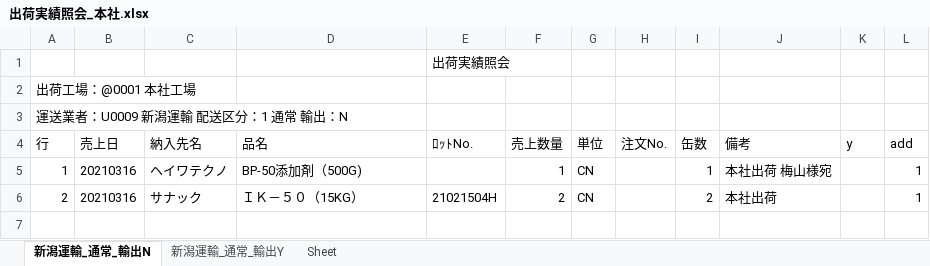
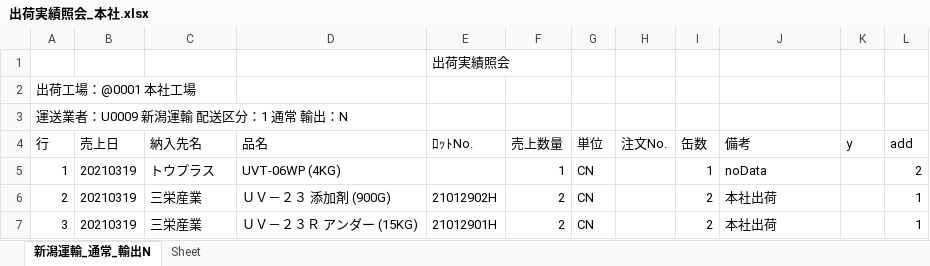
Before and after one commit to ogashira/syukka, an Excel workbook: Program/出荷実績照会_本社.xlsx, sheet 新潟運輸_通常_輸出N, drawn as a sheet; values as stored, in another font and other column widths than the file's, no borders; charts and pictures not drawn; the diff names each change by its address in the sheet, - before the commit and + after, or states it on an @@ line.

```diff
--- a/Program/出荷実績照会_本社.xlsx (sheet 新潟運輸_通常_輸出N)
+++ b/Program/出荷実績照会_本社.xlsx (sheet 新潟運輸_通常_輸出N)
-sheet tab: 新潟運輸_通常_輸出Y
-B5:B6 (売上日): 20210316
+B5:B6 (売上日): 20210319
-C5 (納入先名): ヘイワテクノ
+C5 (納入先名): トウプラス
-D5 (品名): BP-50添加剤（500G)
+D5 (品名): UVT-06WP (4KG)
-J5 (備考): 本社出荷 梅山様宛
+J5 (備考): noData
-L5 (add): 1
+L5 (add): 2
-C6 (納入先名): サナック
+C6 (納入先名): 三栄産業
-D6 (品名): ＩＫ－５０（15KG）
+D6 (品名): ＵＶ－２３ 添加剤 (900G)
-E6 (ﾛｯﾄNo.): 21021504H
+E6 (ﾛｯﾄNo.): 21012902H
+row 7: 3 | 20210319 | 三栄産業 | ＵＶ－２３Ｒ アンダー (15KG) | 21012901H | 2 | CN |  | 2 | 本社出荷 |  | 1
```
Also changed, not shown: charts or pictures, Program/出荷実績照会_土気.xlsx, 16 other files.
